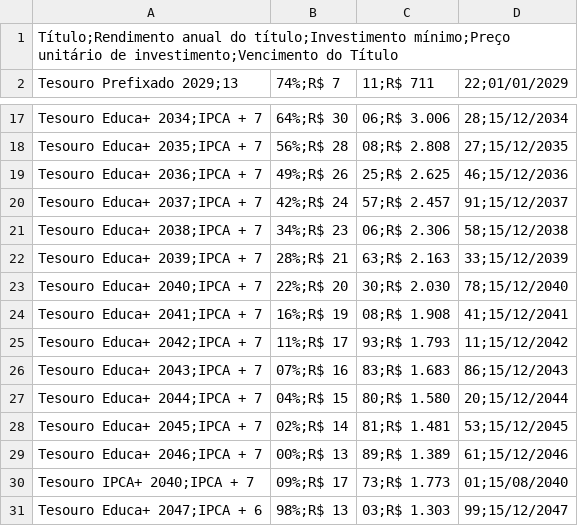
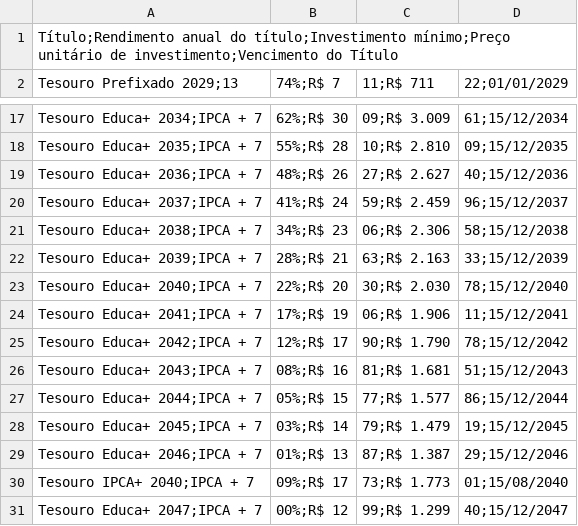
Before and after one commit to ghostnetrn/bot-tesouro-direto, a CSV file: rendimento_investir.csv, drawn as a sheet; only a part is shown, gaps mark what is left out; removed rows and columns are numbered as before the commit, all else as after; the diff covers the shown part only; the diff names each change by its address in the sheet, - before the commit and + after, or states it on an @@ line.

Commit message:
Atualizar Tesouro Direto

```diff
--- a/rendimento_investir.csv
+++ b/rendimento_investir.csv
-B17 (74%;R$ 7): 64%;R$ 30
+B17 (74%;R$ 7): 62%;R$ 30
-C17 (11;R$ 711): 06;R$ 3.006
+C17 (11;R$ 711): 09;R$ 3.009
-D17 (22;01/01/2029): 28;15/12/2034
+D17 (22;01/01/2029): 61;15/12/2034
-B18 (74%;R$ 7): 56%;R$ 28
+B18 (74%;R$ 7): 55%;R$ 28
-C18 (11;R$ 711): 08;R$ 2.808
+C18 (11;R$ 711): 10;R$ 2.810
-D18 (22;01/01/2029): 27;15/12/2035
+D18 (22;01/01/2029): 09;15/12/2035
-B19 (74%;R$ 7): 49%;R$ 26
+B19 (74%;R$ 7): 48%;R$ 26
-C19 (11;R$ 711): 25;R$ 2.625
+C19 (11;R$ 711): 27;R$ 2.627
-D19 (22;01/01/2029): 46;15/12/2036
+D19 (22;01/01/2029): 40;15/12/2036
-B20 (74%;R$ 7): 42%;R$ 24
+B20 (74%;R$ 7): 41%;R$ 24
-C20 (11;R$ 711): 57;R$ 2.457
+C20 (11;R$ 711): 59;R$ 2.459
-D20 (22;01/01/2029): 91;15/12/2037
+D20 (22;01/01/2029): 96;15/12/2037
-B24 (74%;R$ 7): 16%;R$ 19
+B24 (74%;R$ 7): 17%;R$ 19
-C24 (11;R$ 711): 08;R$ 1.908
+C24 (11;R$ 711): 06;R$ 1.906
-D24 (22;01/01/2029): 41;15/12/2041
+D24 (22;01/01/2029): 11;15/12/2041
-B25 (74%;R$ 7): 11%;R$ 17
+B25 (74%;R$ 7): 12%;R$ 17
-C25 (11;R$ 711): 93;R$ 1.793
+C25 (11;R$ 711): 90;R$ 1.790
-D25 (22;01/01/2029): 11;15/12/2042
+D25 (22;01/01/2029): 78;15/12/2042
-B26 (74%;R$ 7): 07%;R$ 16
+B26 (74%;R$ 7): 08%;R$ 16
-C26 (11;R$ 711): 83;R$ 1.683
+C26 (11;R$ 711): 81;R$ 1.681
-D26 (22;01/01/2029): 86;15/12/2043
+D26 (22;01/01/2029): 51;15/12/2043
-B27 (74%;R$ 7): 04%;R$ 15
+B27 (74%;R$ 7): 05%;R$ 15
-C27 (11;R$ 711): 80;R$ 1.580
+C27 (11;R$ 711): 77;R$ 1.577
-D27 (22;01/01/2029): 20;15/12/2044
+D27 (22;01/01/2029): 86;15/12/2044
-B28 (74%;R$ 7): 02%;R$ 14
+B28 (74%;R$ 7): 03%;R$ 14
-C28 (11;R$ 711): 81;R$ 1.481
+C28 (11;R$ 711): 79;R$ 1.479
-D28 (22;01/01/2029): 53;15/12/2045
+D28 (22;01/01/2029): 19;15/12/2045
-B29 (74%;R$ 7): 00%;R$ 13
+B29 (74%;R$ 7): 01%;R$ 13
-C29 (11;R$ 711): 89;R$ 1.389
+C29 (11;R$ 711): 87;R$ 1.387
-D29 (22;01/01/2029): 61;15/12/2046
+D29 (22;01/01/2029): 29;15/12/2046
-row 31: Tesouro Educa+ 2047;IPCA + 6 | 98%;R$ 13 | 03;R$ 1.303 | 99;15/12/2047
+row 31: Tesouro Educa+ 2047;IPCA + 7 | 00%;R$ 12 | 99;R$ 1.299 | 40;15/12/2047
```
Also changed, not shown: 47 edited cells elsewhere in this file, rendimento_resgatar.csv.
